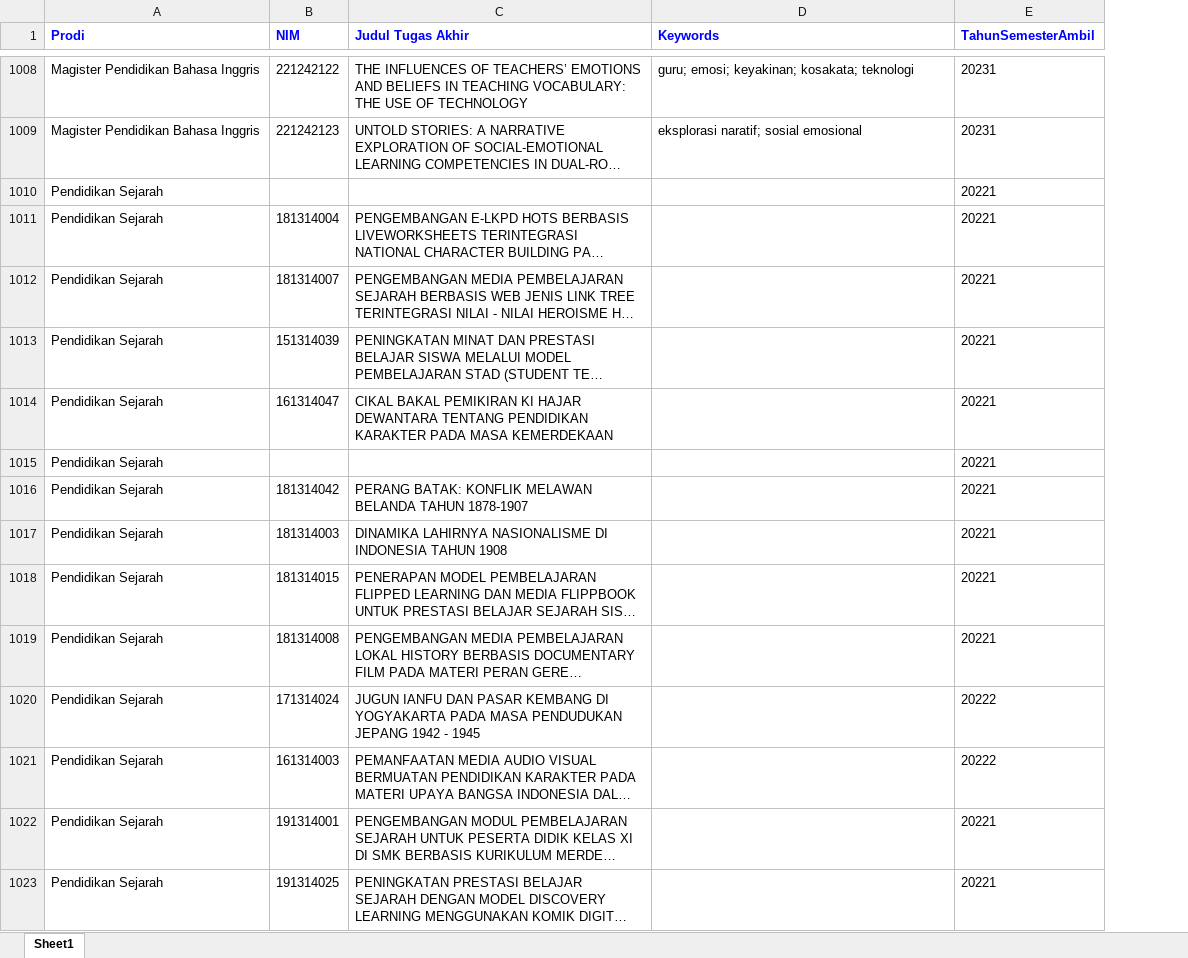
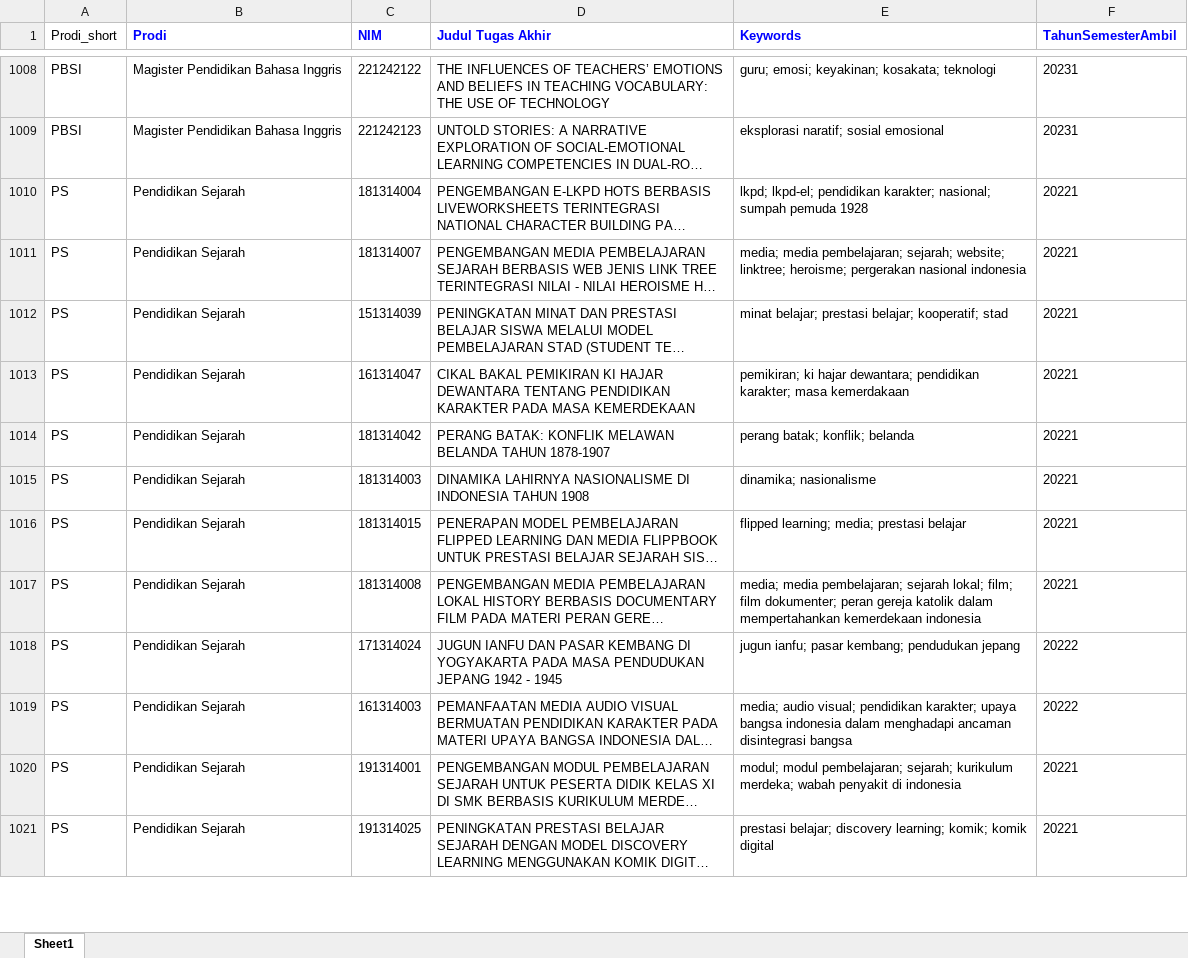
Before and after one commit to ydkristanto/analisis-bibliometrik-fkip, an Excel workbook: tugasakhir_fkip_2022_2023.xlsx, sheet Sheet1, drawn as a sheet; only a part is shown, gaps mark what is left out; long unchanged cells end in …; values as stored, in another font and other column widths than the file's, no borders; removed rows and columns are numbered as before the commit, all else as after; the diff covers the shown part only; the diff names each change by its address in the sheet, - before the commit and + after, or states it on an @@ line.

Commit message:
Update data

```diff
--- a/tugasakhir_fkip_2022_2023.xlsx (sheet Sheet1)
+++ b/tugasakhir_fkip_2022_2023.xlsx (sheet Sheet1)
+column A (Prodi_short), rows 1008-1021: PBSI | PBSI | PS | PS | PS | PS | PS | PS | PS | PS | PS | PS | PS | PS
-row 1010: Pendidikan Sejarah |  |  |  | 20221
-E1010 (Keywords): (empty)
+E1010 (Keywords): lkpd; lkpd-el; pendidikan karakter; nasional; sumpah pemuda 1928
-E1011 (Keywords): (empty)
+E1011 (Keywords): media; media pembelajaran; sejarah; website; linktree; heroisme; pergerakan nasional indonesia
-E1012 (Keywords): (empty)
+E1012 (Keywords): minat belajar; prestasi belajar; kooperatif; stad
-E1013 (Keywords): (empty)
+E1013 (Keywords): pemikiran; ki hajar dewantara; pendidikan karakter; masa kemerdakaan
-row 1015: Pendidikan Sejarah |  |  |  | 20221
-E1014 (Keywords): (empty)
+E1014 (Keywords): perang batak; konflik; belanda
-E1015 (Keywords): (empty)
+E1015 (Keywords): dinamika; nasionalisme
-E1016 (Keywords): (empty)
+E1016 (Keywords): flipped learning; media; prestasi belajar
-E1017 (Keywords): (empty)
+E1017 (Keywords): media; media pembelajaran; sejarah lokal; film; film dokumenter; peran gereja katolik dalam mempertahankan kemerdekaan indonesia
-E1018 (Keywords): (empty)
+E1018 (Keywords): jugun ianfu; pasar kembang; pendudukan jepang
-E1019 (Keywords): (empty)
+E1019 (Keywords): media; audio visual; pendidikan karakter; upaya bangsa indonesia dalam menghadapi ancaman disintegrasi bangsa
-E1020 (Keywords): (empty)
+E1020 (Keywords): modul; modul pembelajaran; sejarah; kurikulum merdeka; wabah penyakit di indonesia
-E1021 (Keywords): (empty)
+E1021 (Keywords): prestasi belajar; discovery learning; komik; komik digital
```
Also changed, not shown: 448 edited cells and cell formats elsewhere in this sheet.
